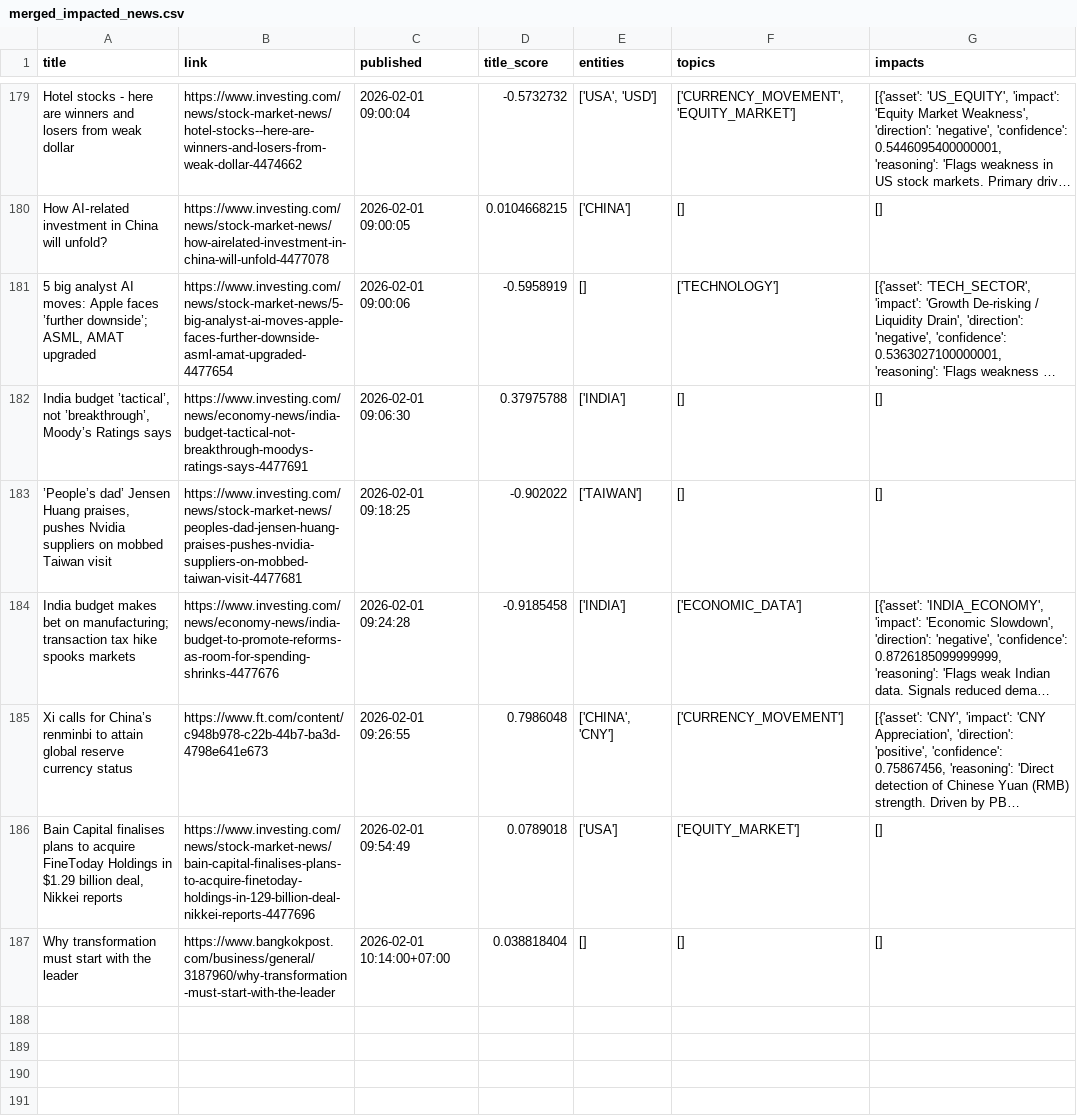
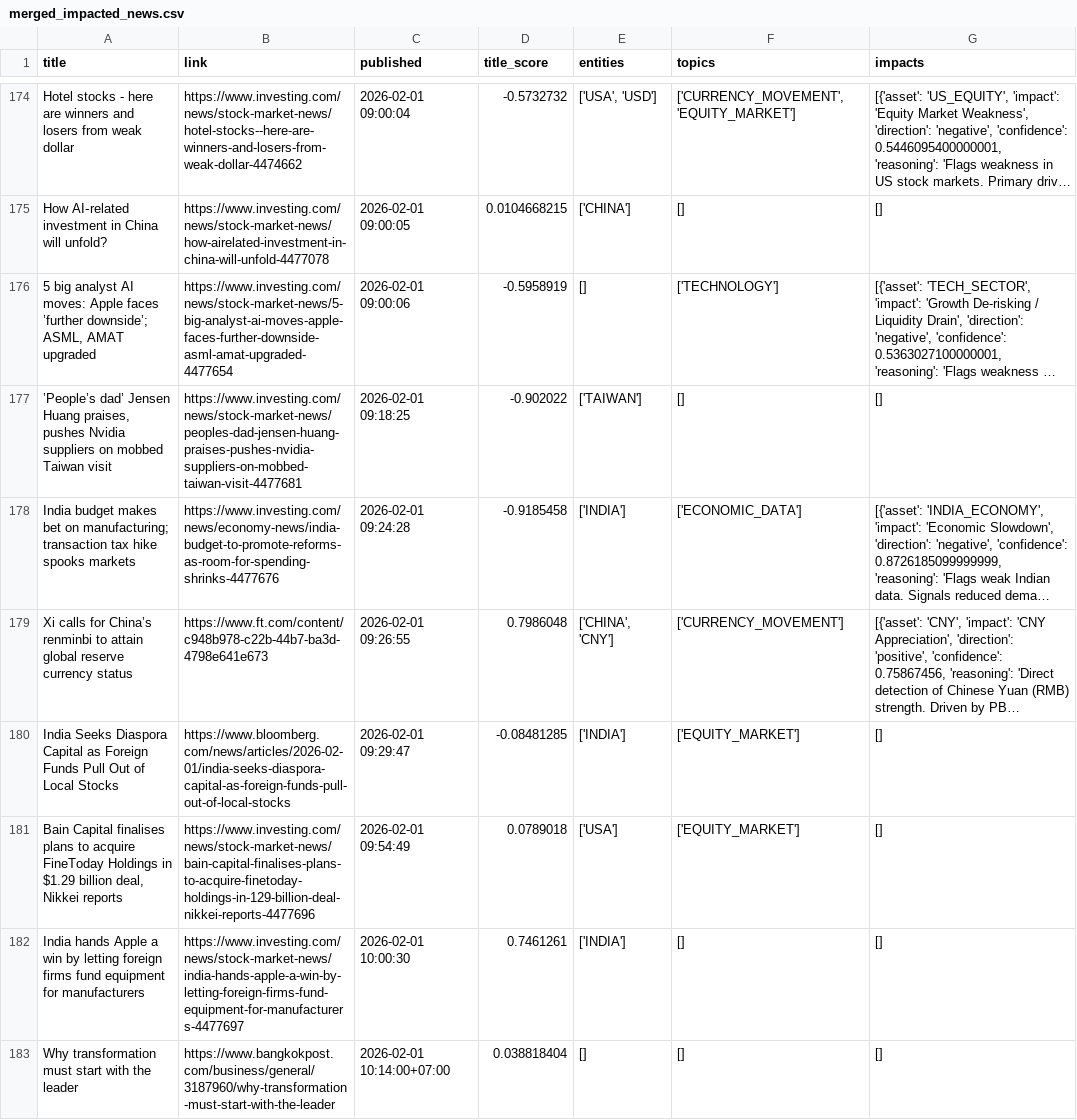
Before and after one commit to Roadlion/MIMIR, a CSV file: data/processed/merged_impacted_news.csv, drawn as a sheet; only a part is shown, gaps mark what is left out; long unchanged cells end in …; removed rows and columns are numbered as before the commit, all else as after; the diff covers the shown part only; the diff names each change by its address in the sheet, - before the commit and + after, or states it on an @@ line.

```diff
--- a/data/processed/merged_impacted_news.csv
+++ b/data/processed/merged_impacted_news.csv
-row 182: India budget ’tactical’, not ’breakthrough’, Moody’s Ratings says | https://www.investing.com/news/economy-news/india-budget-tactical-not-breakthrough-moodys-ratings-says-4477691 | 2026-02-01 09:06:30 | 0.37975788 | ['INDIA'] | [] | []
+row 180: India Seeks Diaspora Capital as Foreign Funds Pull Out of Local Stocks | https://www.bloomberg.com/news/articles/2026-02-01/india-seeks-diaspora-capital-as-foreign-funds-pull-out-of-local-stocks | 2026-02-01 09:29:47 | -0.08481285 | ['INDIA'] | ['EQUITY_MARKET'] | []
+row 182: India hands Apple a win by letting foreign firms fund equipment for manufacturers | https://www.investing.com/news/stock-market-news/india-hands-apple-a-win-by-letting-foreign-firms-fund-equipment-for-manufacturers-4477697 | 2026-02-01 10:00:30 | 0.7461261 | ['INDIA'] | [] | []
```
Also changed, not shown: 6 added rows, 6 removed rows and 2 moved rows elsewhere in this file, data/processed/merged_analyzed_news.csv, data/raw/bloomberg.csv, 6 other files.
